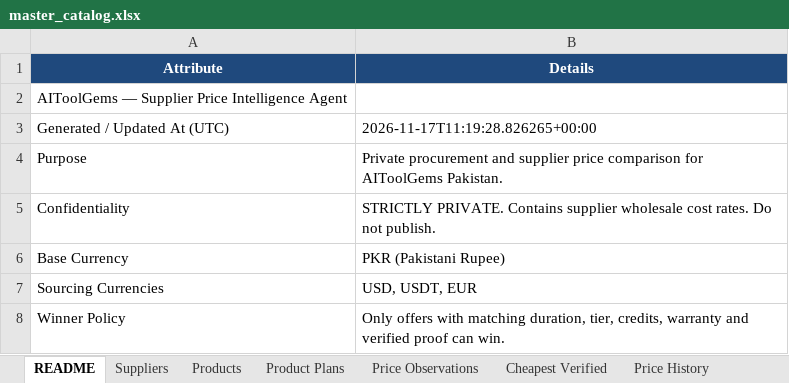
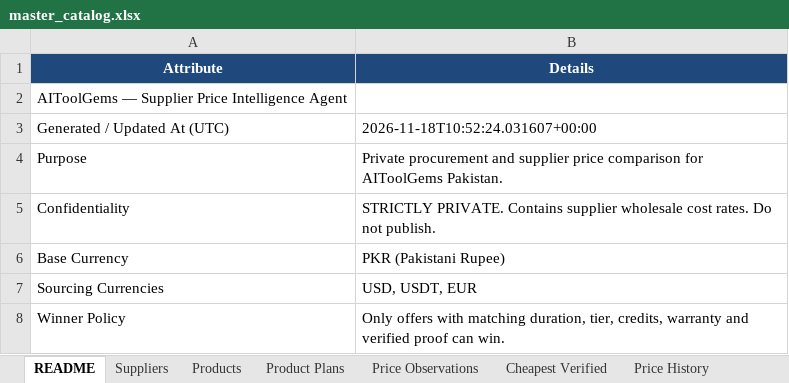
Before and after one commit to m-rehman55/ai-tool-gems-supplier-intelligence, an Excel workbook: master_catalog.xlsx, sheet README, drawn as a sheet; values as stored, in another font and other column widths than the file's, no borders; the diff names each change by its address in the sheet, - before the commit and + after, or states it on an @@ line.

```diff
--- a/master_catalog.xlsx (sheet README)
+++ b/master_catalog.xlsx (sheet README)
-B3 (Details): 2026-11-17T11:19:28.826265+00:00
+B3 (Details): 2026-11-18T10:52:24.031607+00:00
```
Also changed, not shown: sheet FX Rates.
